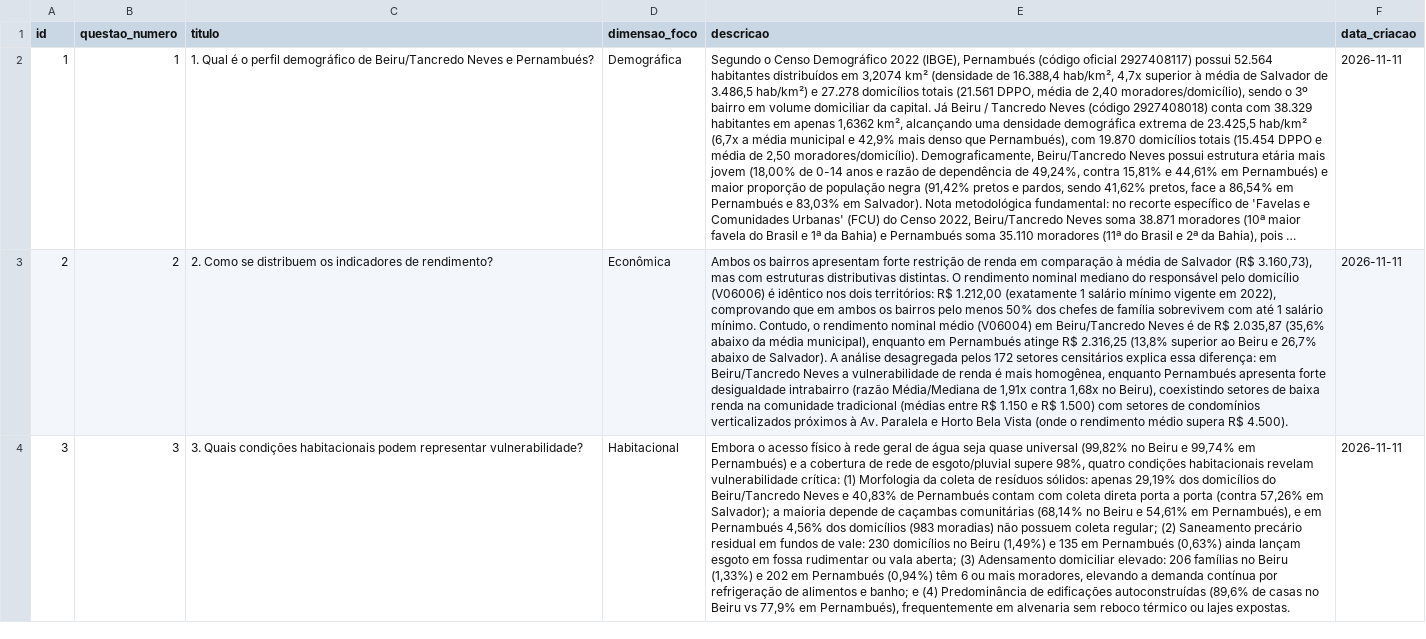
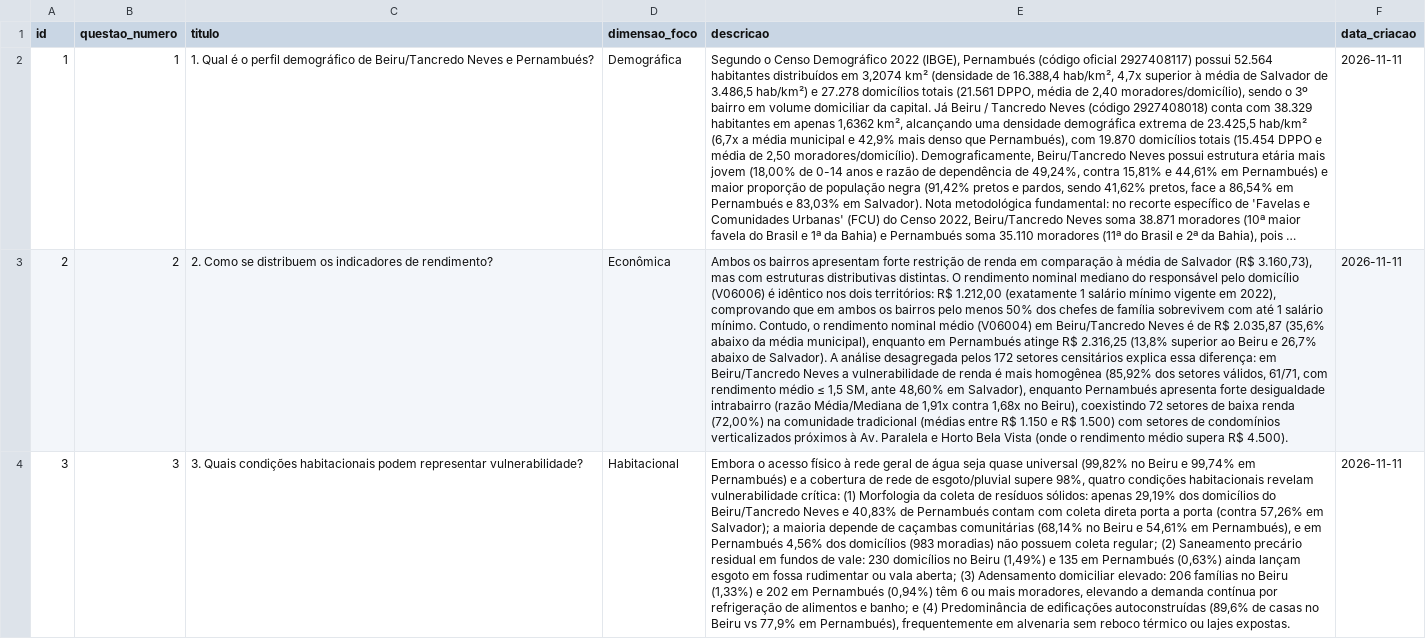
Before and after one commit to ironJohnsson/FullstackAV3, a CSV file: data/processed/analyses.csv, drawn as a sheet; only a part is shown; long unchanged cells end in …; the diff covers the shown part only; the diff names each change by its address in the sheet, - before the commit and + after, or states it on an @@ line.

```diff
--- a/data/processed/analyses.csv
+++ b/data/processed/analyses.csv
-E3 (descricao): …é mais homogênea, enquanto Pernambués apresenta forte desigualdade intrabairro (razão Média/Mediana de 1,91x contra 1,68x no Beiru), coexistindo setores de baixa renda na comunidade…
+E3 (descricao): …é mais homogênea (85,92% dos setores válidos, 61/71, com rendimento médio ≤ 1,5 SM, ante 48,60% em Salvador), enquanto Pernambués apresenta forte desigualdade intrabairro (razão Média/Mediana de 1,91x contra 1,68x no Beiru), coexistindo 72 setores de baixa renda (72,00%) na comunidade…
```
Also changed, not shown: 4 edited cells elsewhere in this file, 5 other files.
